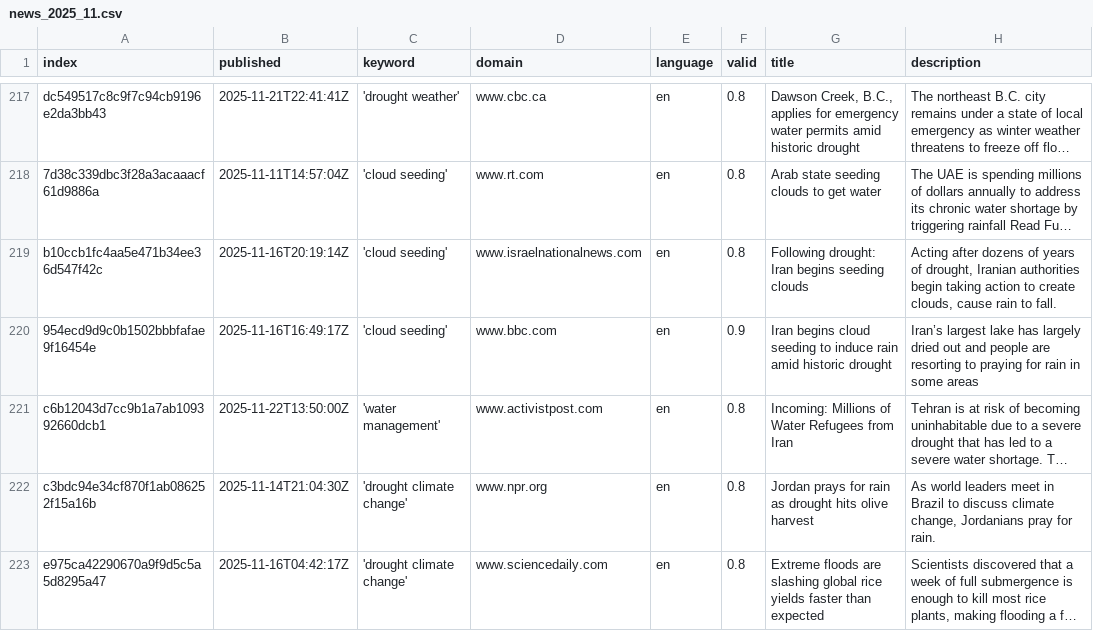
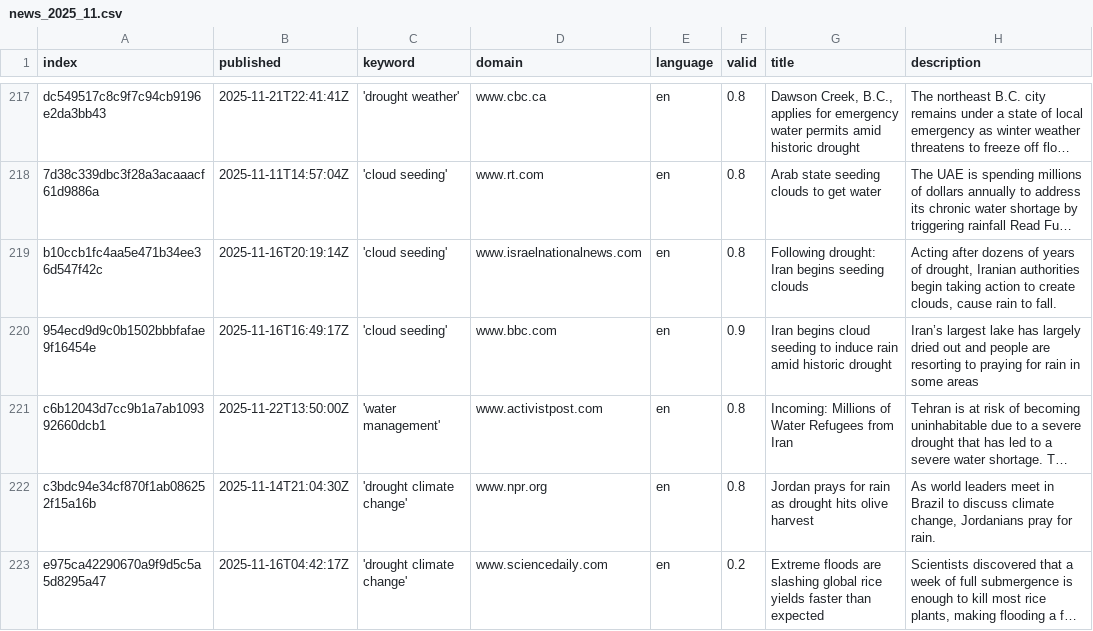
Before and after one commit to hb219-news/droughtIsComing, a CSV file: csv/news_2025_11.csv, drawn as a sheet; only a part is shown, gaps mark what is left out; long unchanged cells end in …; the diff names each change by its address in the sheet, - before the commit and + after, or states it on an @@ line.

Commit message:
Update news_2025_11.csv

```diff
--- a/csv/news_2025_11.csv
+++ b/csv/news_2025_11.csv
-F223 (valid): 0.8
+F223 (valid): 0.2
```
